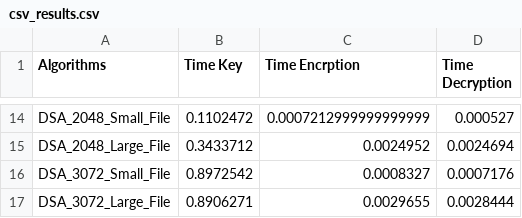
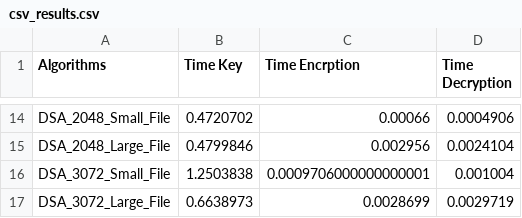
Before and after one commit to adityaahale/Cryptography, a CSV file: Results/csv_results.csv, drawn as a sheet; only a part is shown, gaps mark what is left out; the diff covers the shown part only; the diff names each change by its address in the sheet, - before the commit and + after, or states it on an @@ line.

```diff
--- a/Results/csv_results.csv
+++ b/Results/csv_results.csv
-B14 (Time Key): 0.1102472
+B14 (Time Key): 0.4720702
-C14 (Time Encrption): 0.0007212999999999999
+C14 (Time Encrption): 0.00066
-D14 (Time Decryption): 0.000527
+D14 (Time Decryption): 0.0004906
-B15 (Time Key): 0.3433712
+B15 (Time Key): 0.4799846
-C15 (Time Encrption): 0.0024952
+C15 (Time Encrption): 0.002956
-D15 (Time Decryption): 0.0024694
+D15 (Time Decryption): 0.0024104
-B16 (Time Key): 0.8972542
+B16 (Time Key): 1.2503838
-C16 (Time Encrption): 0.0008327
+C16 (Time Encrption): 0.0009706000000000001
-D16 (Time Decryption): 0.0007176
+D16 (Time Decryption): 0.001004
-B17 (Time Key): 0.8906271
+B17 (Time Key): 0.6638973
-C17 (Time Encrption): 0.0029655
+C17 (Time Encrption): 0.0028699
-D17 (Time Decryption): 0.0028444
+D17 (Time Decryption): 0.0029719
```
Also changed, not shown: 36 edited cells elsewhere in this file, Results/image_results.csv, Results/mp3_results.csv, 38 other files.
